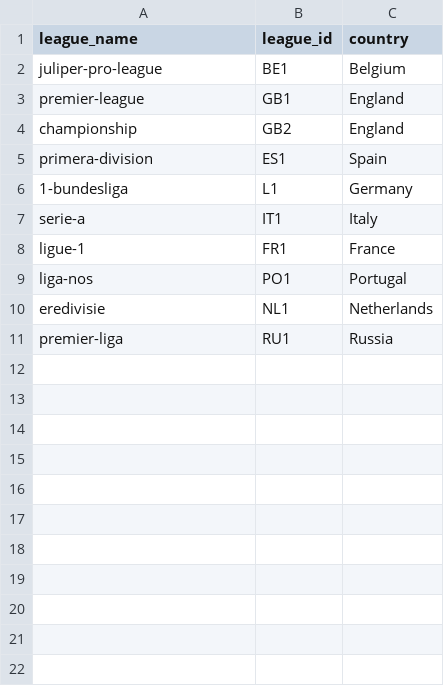
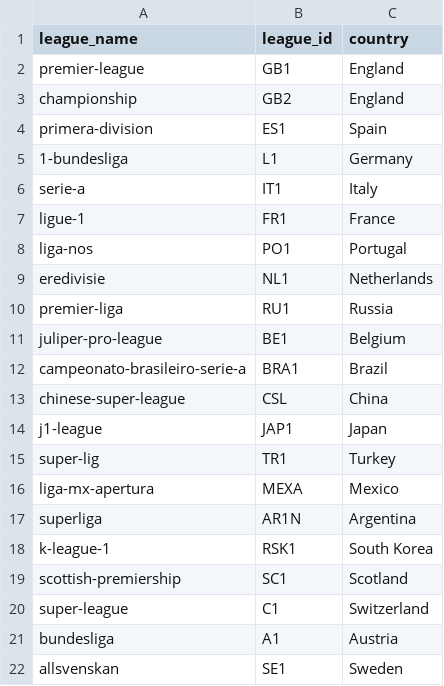
Before and after one commit to tim-hy/tmarkt-transfers, a CSV file: config/league-meta-expanded.csv, drawn as a sheet.

Commit message:
Update and add leagues; increase sleep time
Add country column to existing leagues for consistency. Add extra config
file with new leagues, and their extracted data.

```diff
--- a/config/league-meta-expanded.csv
+++ b/config/league-meta-expanded.csv
@@ -1,3 +1,2 @@
 league_name,league_id,country
-juliper-pro-league,BE1,Belgium
 premier-league,GB1,England
@@ -11 +10,13 @@ eredivisie,NL1,Netherlands
 premier-liga,RU1,Russia
+juliper-pro-league,BE1,Belgium
+campeonato-brasileiro-serie-a,BRA1,Brazil
+chinese-super-league,CSL,China
+j1-league,JAP1,Japan
+super-lig,TR1,Turkey
+liga-mx-apertura,MEXA,Mexico
+superliga,AR1N,Argentina
+k-league-1,RSK1,South Korea
+scottish-premiership,SC1,Scotland
+super-league,C1,Switzerland
+bundesliga,A1,Austria
+allsvenskan,SE1,Sweden
```
Also changed, not shown: 22 other files.
